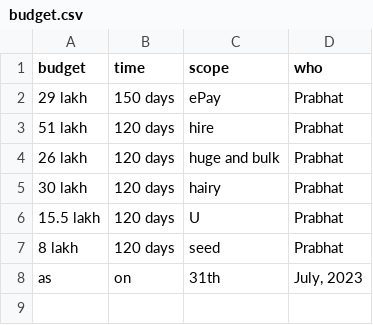
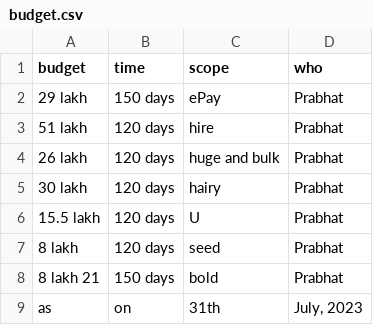
Before and after one commit to hugeandbulk/start, a CSV file: dude/budget.csv, drawn as a sheet.

Commit message:
Update budget.csv

```diff
--- a/dude/budget.csv
+++ b/dude/budget.csv
@@ -7,2 +7,3 @@
 "8 lakh", "120 days", "seed", "Prabhat"
+"8 lakh 21", "150 days", "bold", "Prabhat"
 "as", "on", "31th", "July, 2023"
```
